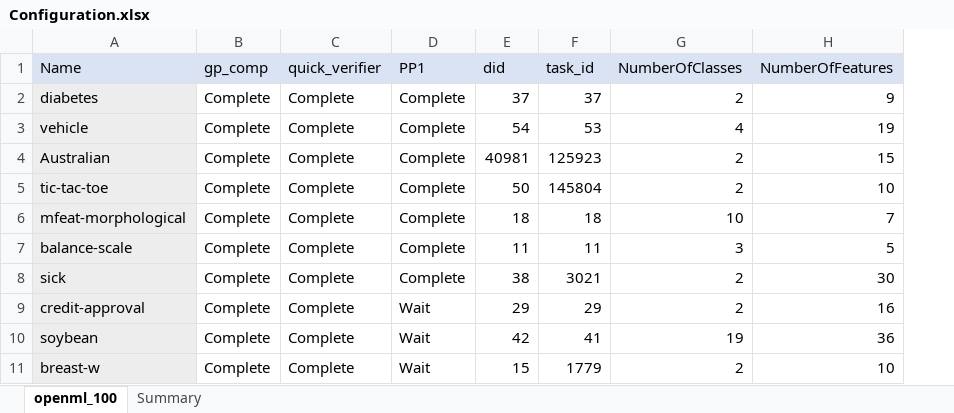
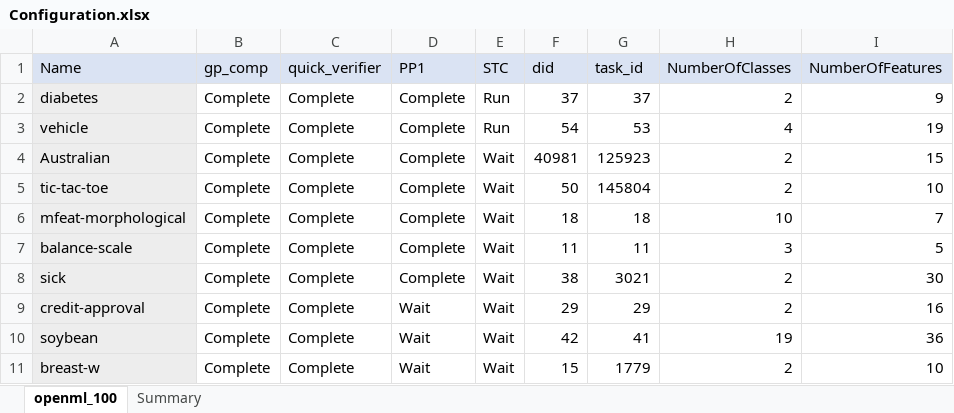
Before and after one commit to matthew-coad/autem, an Excel workbook: benchmark/Configuration.xlsx, sheet openml_100, drawn as a sheet; only a part is shown; values as stored, in another font and other column widths than the file's, no borders; the diff names each change by its address in the sheet, - before the commit and + after, or states it on an @@ line.

Commit message:
STC - Study targeted datasets

```diff
--- a/benchmark/Configuration.xlsx (sheet openml_100)
+++ b/benchmark/Configuration.xlsx (sheet openml_100)
+column E (STC), rows 2-11: Run | Run | Wait | Wait | Wait | Wait | Wait | Wait | Wait | Wait
```
Also changed, not shown: 3 other files.
